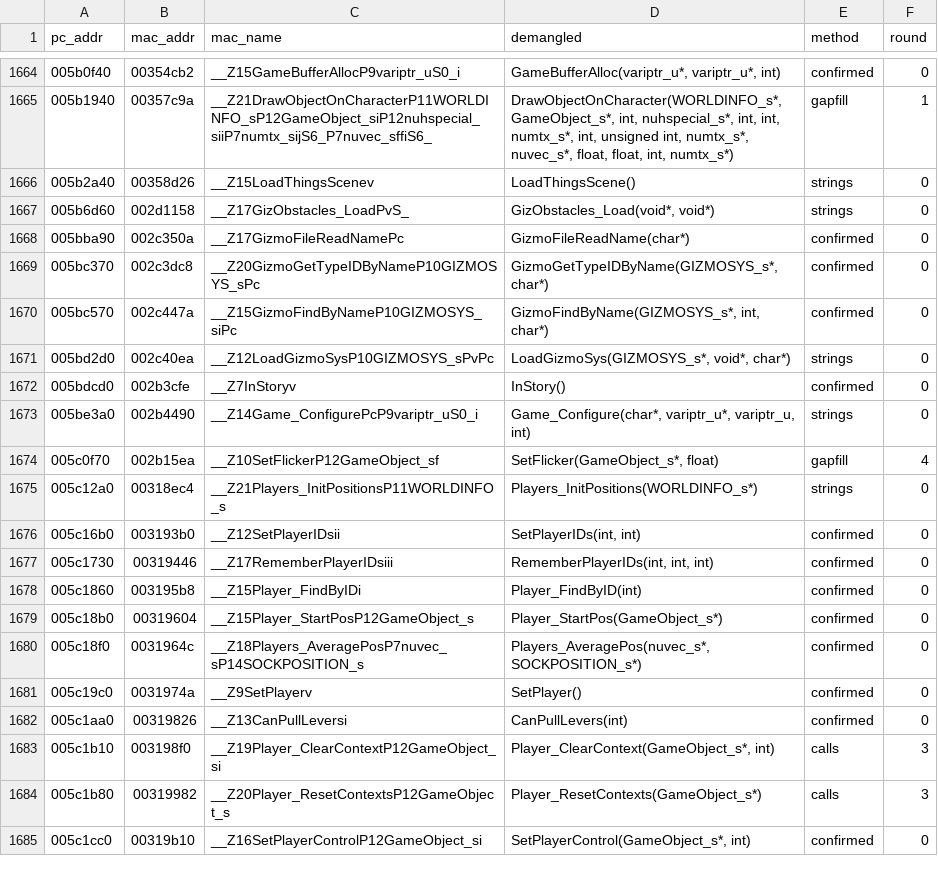
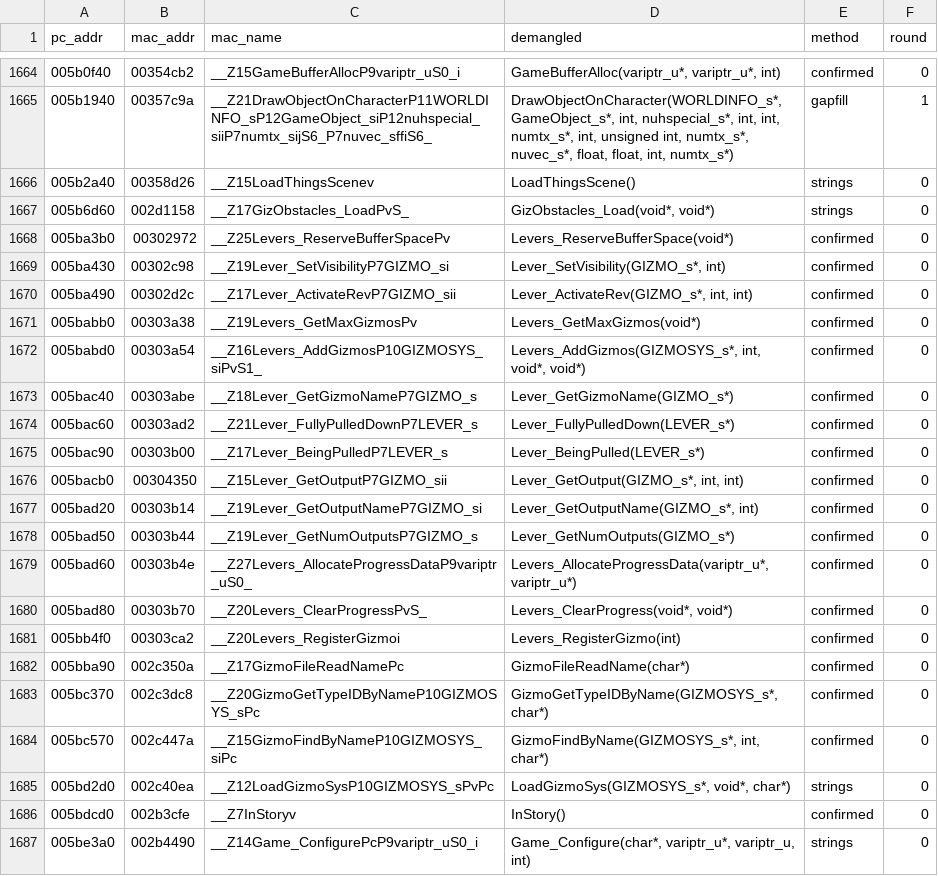
Before and after one commit to wasdhjklxyz/lbtvg, a CSV file: tools/symbols/pc-names.csv, drawn as a sheet; only a part is shown, gaps mark what is left out; the shorter side is filled out with more unchanged rows; the diff names each change by its address in the sheet, - before the commit and + after, or states it on an @@ line.

```diff
--- a/tools/symbols/pc-names.csv
+++ b/tools/symbols/pc-names.csv
+row 1668: 005ba3b0 | 00302972 | __Z25Levers_ReserveBufferSpacePv | Levers_ReserveBufferSpace(void*) | confirmed | 0
+row 1669: 005ba430 | 00302c98 | __Z19Lever_SetVisibilityP7GIZMO_si | Lever_SetVisibility(GIZMO_s*, int) | confirmed | 0
+row 1670: 005ba490 | 00302d2c | __Z17Lever_ActivateRevP7GIZMO_sii | Lever_ActivateRev(GIZMO_s*, int, int) | confirmed | 0
+row 1671: 005babb0 | 00303a38 | __Z19Levers_GetMaxGizmosPv | Levers_GetMaxGizmos(void*) | confirmed | 0
+row 1672: 005babd0 | 00303a54 | __Z16Levers_AddGizmosP10GIZMOSYS_siPvS1_ | Levers_AddGizmos(GIZMOSYS_s*, int, void*, void*) | confirmed | 0
+row 1673: 005bac40 | 00303abe | __Z18Lever_GetGizmoNameP7GIZMO_s | Lever_GetGizmoName(GIZMO_s*) | confirmed | 0
+row 1674: 005bac60 | 00303ad2 | __Z21Lever_FullyPulledDownP7LEVER_s | Lever_FullyPulledDown(LEVER_s*) | confirmed | 0
+row 1675: 005bac90 | 00303b00 | __Z17Lever_BeingPulledP7LEVER_s | Lever_BeingPulled(LEVER_s*) | confirmed | 0
+row 1676: 005bacb0 | 00304350 | __Z15Lever_GetOutputP7GIZMO_sii | Lever_GetOutput(GIZMO_s*, int, int) | confirmed | 0
+row 1677: 005bad20 | 00303b14 | __Z19Lever_GetOutputNameP7GIZMO_si | Lever_GetOutputName(GIZMO_s*, int) | confirmed | 0
+row 1678: 005bad50 | 00303b44 | __Z19Lever_GetNumOutputsP7GIZMO_s | Lever_GetNumOutputs(GIZMO_s*) | confirmed | 0
+row 1679: 005bad60 | 00303b4e | __Z27Levers_AllocateProgressDataP9variptr_uS0_ | Levers_AllocateProgressData(variptr_u*, variptr_u*) | confirmed | 0
+row 1680: 005bad80 | 00303b70 | __Z20Levers_ClearProgressPvS_ | Levers_ClearProgress(void*, void*) | confirmed | 0
+row 1681: 005bb4f0 | 00303ca2 | __Z20Levers_RegisterGizmoi | Levers_RegisterGizmo(int) | confirmed | 0
```
Also changed, not shown: 6 other files.
